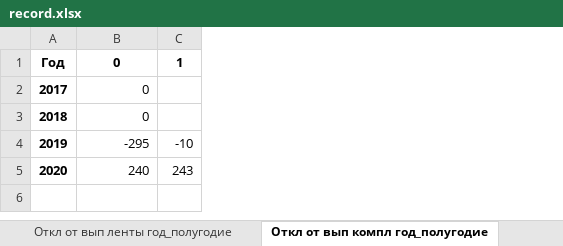
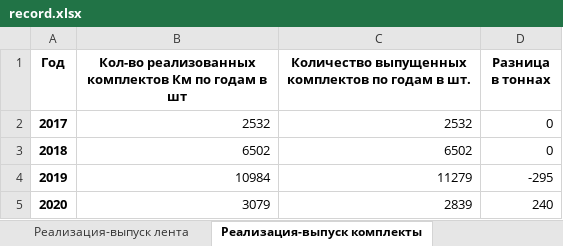
Before and after one commit to alex-markov-creator/tendency, an Excel workbook: Indicators/Indicators_Process_B_7_7_and_B_7_5/files/record.xlsx, sheet Реализация-выпуск комплекты, drawn as a sheet; values as stored, in another font and other column widths than the file's, no borders; removed rows and columns are numbered as before the commit, all else as after; the diff names each change by its address in the sheet, - before the commit and + after, or states it on an @@ line.

```diff
--- a/Indicators/Indicators_Process_B_7_7_and_B_7_5/files/record.xlsx (sheet Реализация-выпуск комплекты)
+++ b/Indicators/Indicators_Process_B_7_7_and_B_7_5/files/record.xlsx (sheet Реализация-выпуск комплекты)
-sheet tab: Откл от вып ленты год_полугодие
+sheet tab: Реализация-выпуск лента
-sheet tab: Откл от вып компл год_полугодие
+sheet tab: Реализация-выпуск комплекты
+column B, rows 1-5: Кол-во реализованных комплектов Км по годам в шт | 2532 | 6502 | 10984 | 3079
+column C, rows 1-5: Количество выпущенных комплектов по годам в шт. | 2532 | 6502 | 11279 | 2839
-column C (1), rows 4-5: -10 | 243
-D1: 0
+D1: Разница в тоннах
```
Also changed, not shown: sheet Реализация-выпуск лента, 17 other files.
